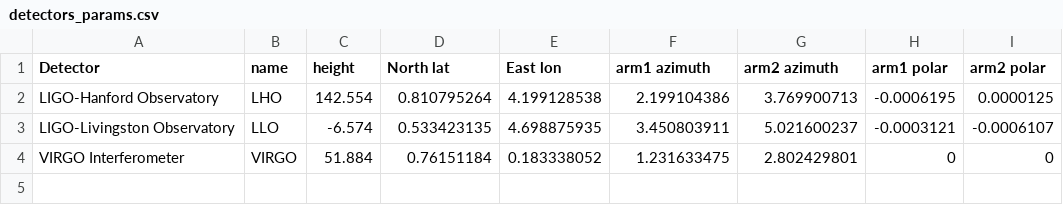
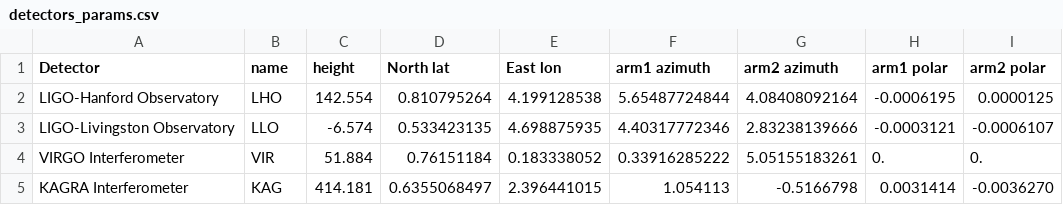
Before and after one commit to TristanBruel/Project-MultiDec, a CSV file: detectors_params.csv, drawn as a sheet.

Commit message:
Add files via upload
added KAGRA

```diff
--- a/detectors_params.csv
+++ b/detectors_params.csv
@@ -1,4 +1,5 @@
 Detector,name,height,North lat,East lon,arm1 azimuth,arm2 azimuth,arm1 polar,arm2 polar
-LIGO-Hanford Observatory,LHO,142.554,0.810795264,4.199128538,2.199104386,3.769900713,-0.0006195,0.0000125
-LIGO-Livingston Observatory,LLO,-6.574,0.533423135,4.698875935,3.450803911,5.021600237,-0.0003121,-0.0006107
-VIRGO Interferometer,VIRGO,51.884,0.76151184,0.183338052,1.231633475,2.802429801,0,0
+LIGO-Hanford Observatory,LHO,142.554,0.810795264,4.199128538,5.65487724844,4.08408092164,-0.0006195,0.0000125
+LIGO-Livingston Observatory,LLO,-6.574,0.533423135,4.698875935,4.40317772346,2.83238139666,-0.0003121,-0.0006107
+VIRGO Interferometer,VIR,51.884,0.76151184,0.183338052,0.33916285222,5.05155183261,0.,0.
+KAGRA Interferometer,KAG,414.181,0.6355068497,2.396441015,1.054113,-0.5166798,0.0031414,-0.0036270
```
